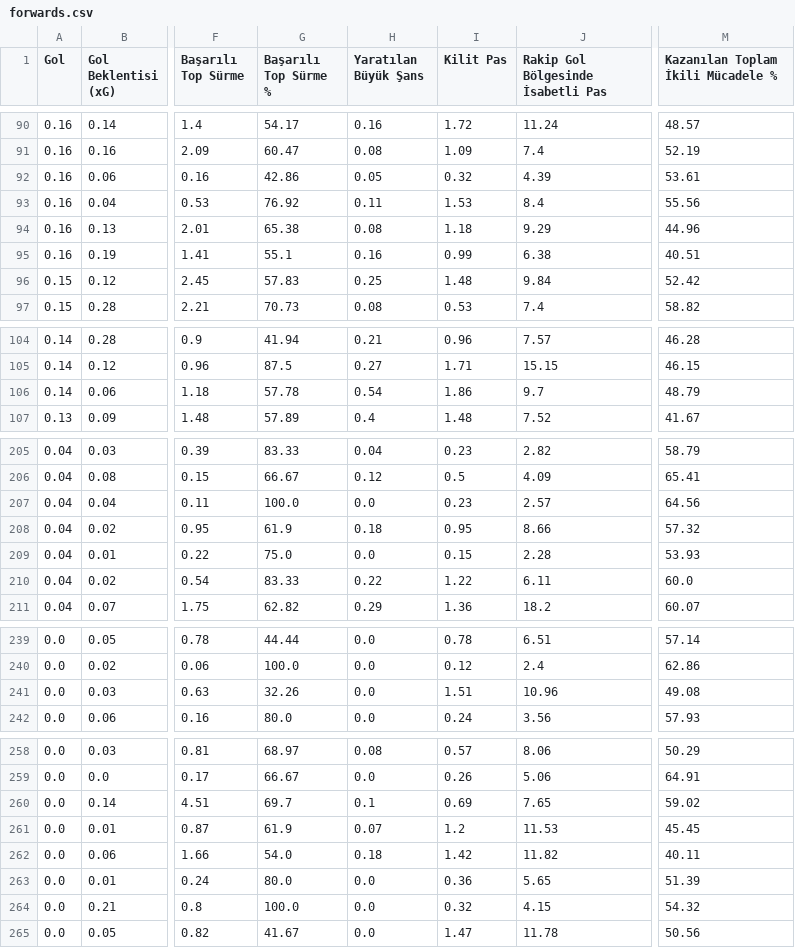
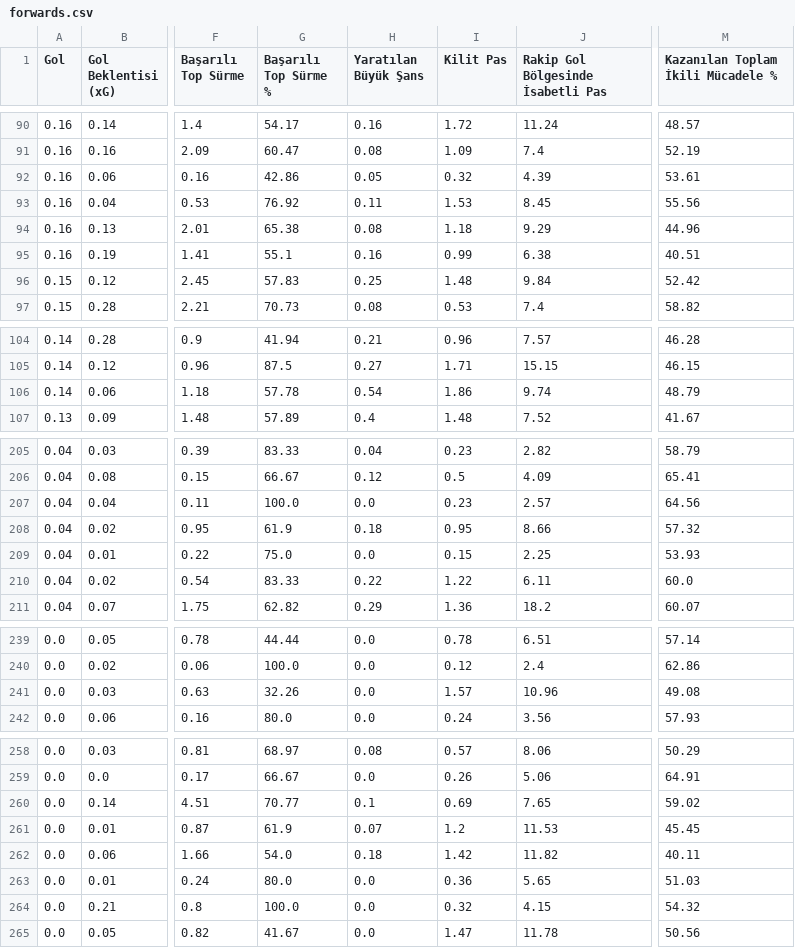
Before and after one commit to scatterradarcsv/csv_scatter_radar_15matches_per90_noPos, a CSV file: forwards.csv, drawn as a sheet; only a part is shown, gaps mark what is left out; the diff covers the shown part only; the diff names each change by its address in the sheet, - before the commit and + after, or states it on an @@ line.

```diff
--- a/forwards.csv
+++ b/forwards.csv
-J93: 8.4
+J93: 8.45
-J106: 9.7
+J106: 9.74
-J209: 2.28
+J209: 2.25
-I241 (Kilit Pas): 1.51
+I241 (Kilit Pas): 1.57
-G260 (Başarılı Top Sürme %): 69.7
+G260 (Başarılı Top Sürme %): 70.77
-M263: 51.39
+M263: 51.03
```
Also changed, not shown: 12 edited cells elsewhere in this file.
